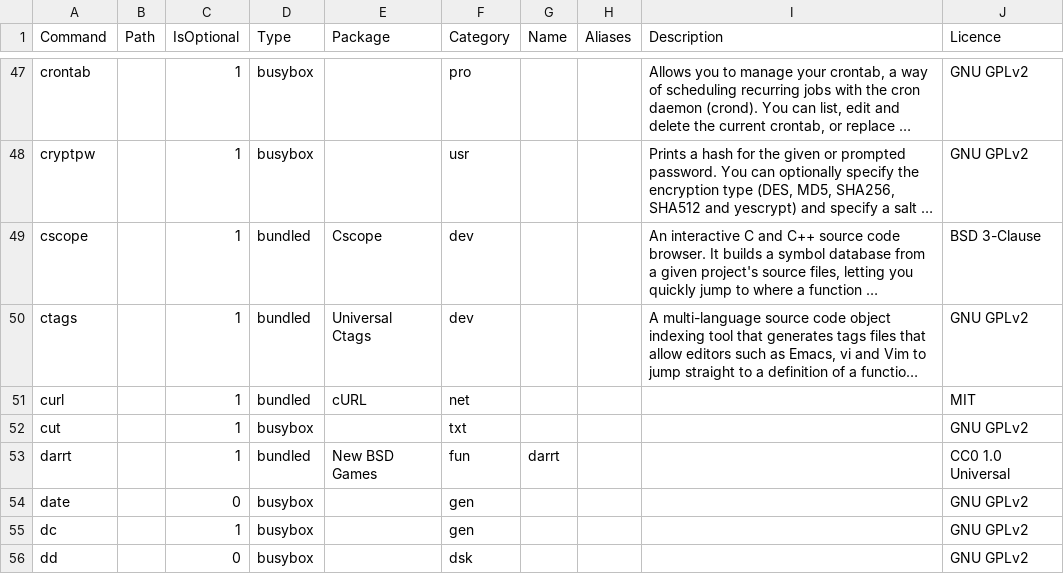
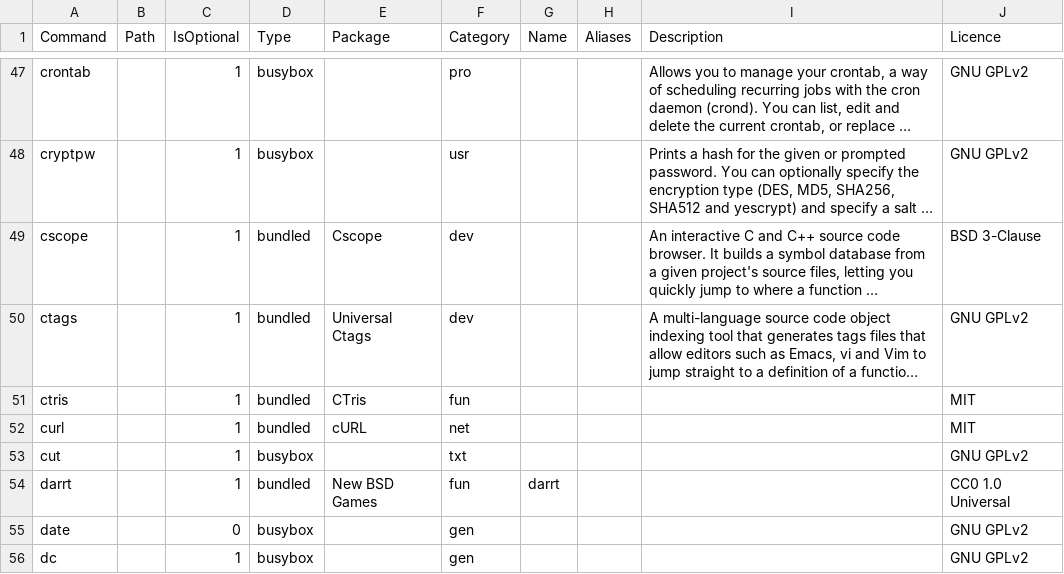
Before and after one commit to SharktasticA/shorkhelp, a CSV file: programs.csv, drawn as a sheet; only a part is shown, gaps mark what is left out; the shorter side is filled out with more unchanged rows; long unchanged cells end in …; the diff names each change by its address in the sheet, - before the commit and + after, or states it on an @@ line.

Commit message:
Add CTris to programs DB

```diff
--- a/programs.csv
+++ b/programs.csv
+row 51: ctris |  | 1 | bundled | CTris | fun |  |  |  | MIT
```
Also changed, not shown: 1 other file.
